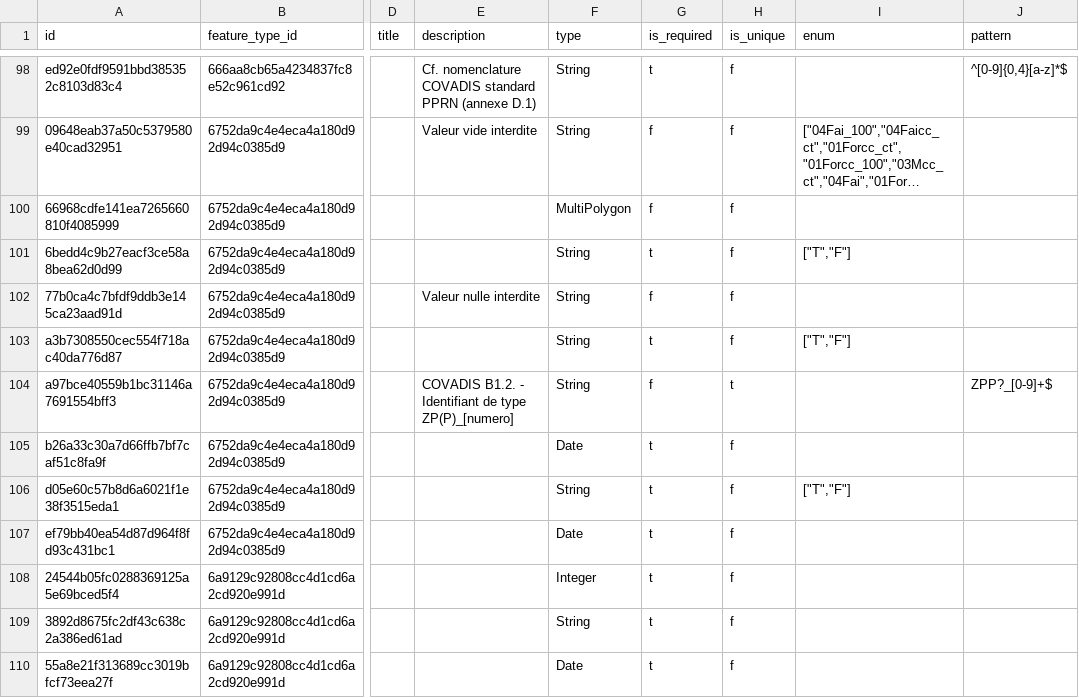
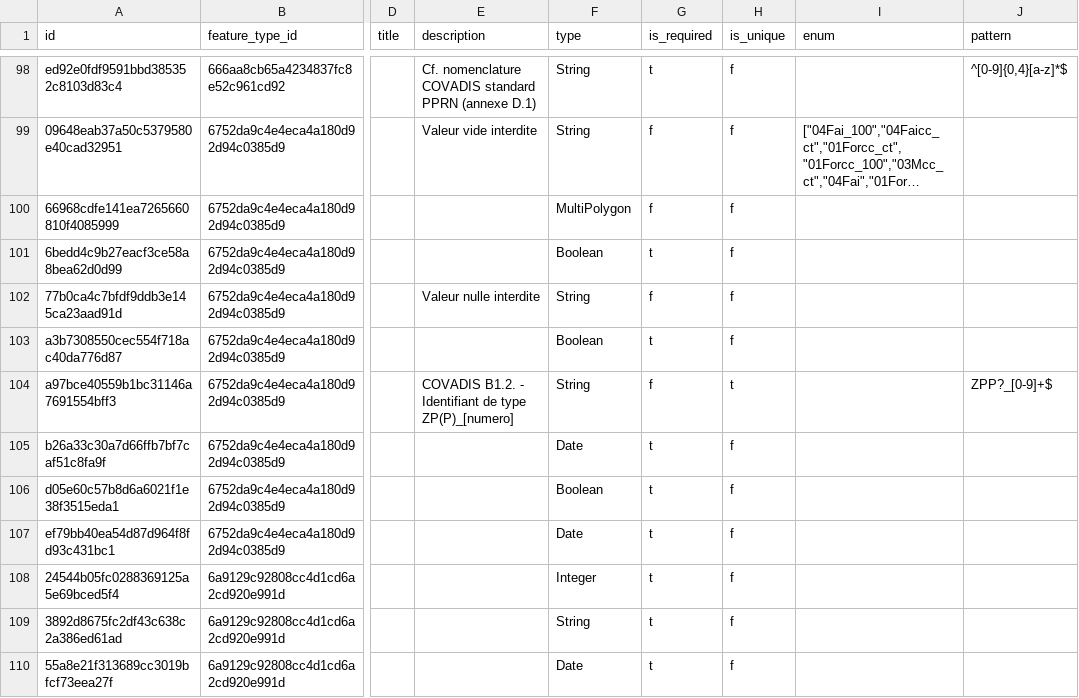
Before and after one commit to IGNF/validator-config-dgpr, a CSV file: config-backup/validator_attribute_type.csv, drawn as a sheet; only a part is shown, gaps mark what is left out; long unchanged cells end in …; the diff covers the shown part only; the diff names each change by its address in the sheet, - before the commit and + after, or states it on an @@ line.

Commit message:
mise a jour de la config: regles sur les booleans actualisé

```diff
--- a/config-backup/validator_attribute_type.csv
+++ b/config-backup/validator_attribute_type.csv
-F101 (type): String
+F101 (type): Boolean
-I101 (enum): ["T","F"]
+I101 (enum): (empty)
-F103 (type): String
+F103 (type): Boolean
-I103 (enum): ["T","F"]
+I103 (enum): (empty)
-F106 (type): String
+F106 (type): Boolean
-I106 (enum): ["T","F"]
+I106 (enum): (empty)
```
Also changed, not shown: 42 edited cells elsewhere in this file, 22 other files.
